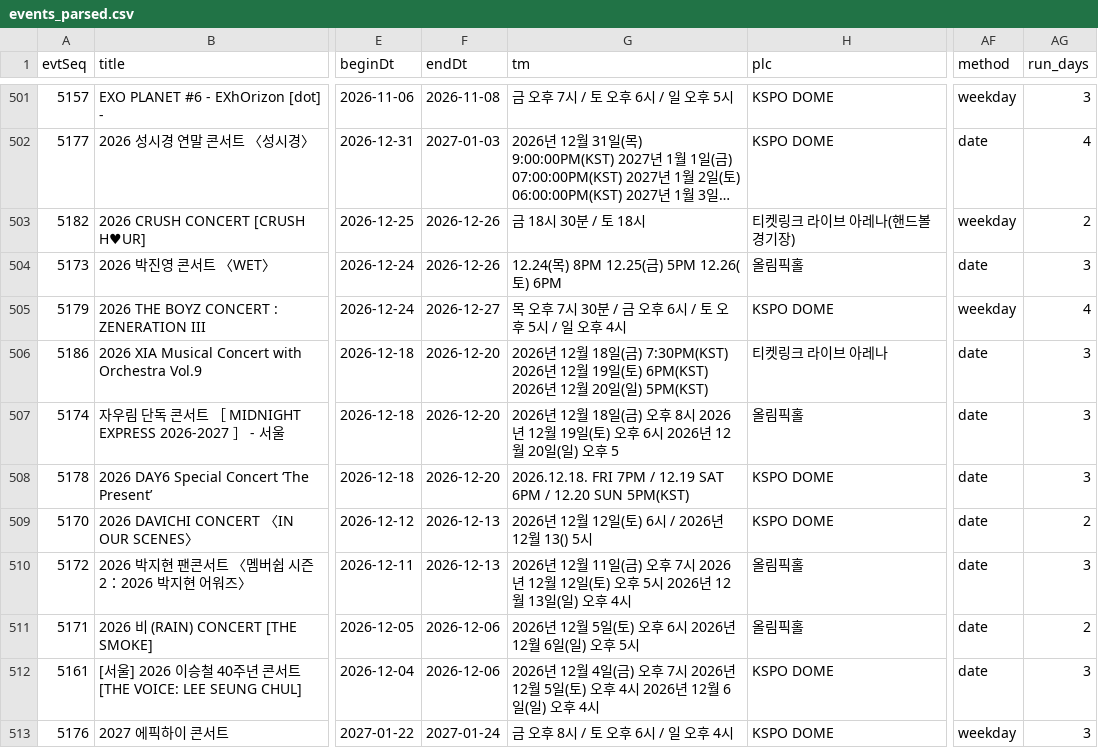
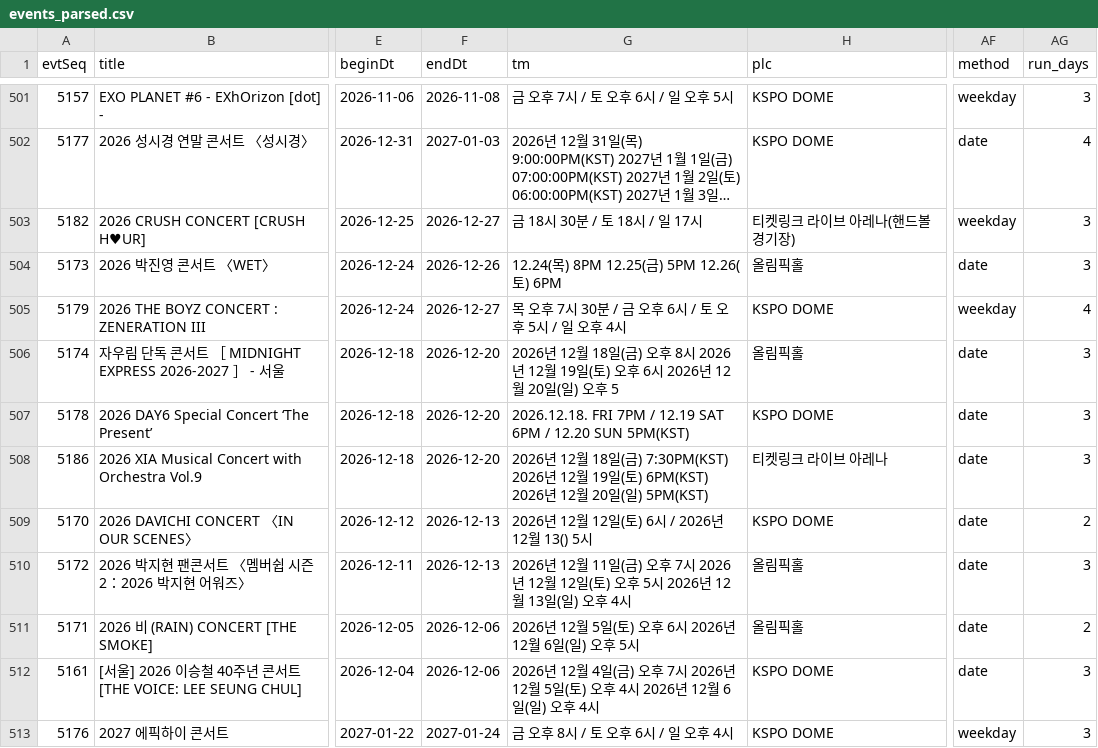
Before and after one commit to kjinwater1-crypto/olpark, a CSV file: pipeline/data/events_parsed.csv, drawn as a sheet; only a part is shown, gaps mark what is left out; long unchanged cells end in …; the diff names each change by its address in the sheet, - before the commit and + after, or states it on an @@ line.

```diff
--- a/pipeline/data/events_parsed.csv
+++ b/pipeline/data/events_parsed.csv
-F503 (endDt): 2026-12-26
+F503 (endDt): 2026-12-27
-G503 (tm): 금 18시 30분 / 토 18시
+G503 (tm): 금 18시 30분 / 토 18시 / 일 17시
-AG503 (run_days): 2
+AG503 (run_days): 3
@@ row 506 moved to row 508: 5186 @@
```
Also changed, not shown: pipeline/data/event_days_long.csv, pipeline/data/event_days_wide.csv, 7 other files.
